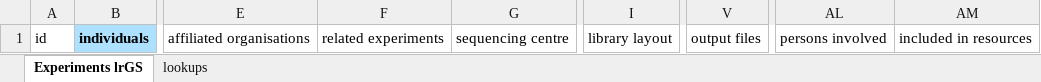
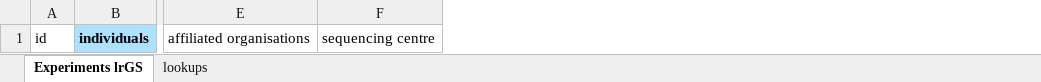
Before and after one commit to molgenis/projects-erdera, an Excel workbook: templates/Experiments lrGS.xlsx, sheet Experiments lrGS, drawn as a sheet; only a part is shown, gaps mark what is left out; values as stored, in another font and other column widths than the file's, no borders; the diff names each change by its address in the sheet, - before the commit and + after, or states it on an @@ line.

```diff
--- a/templates/Experiments lrGS.xlsx (sheet Experiments lrGS)
+++ b/templates/Experiments lrGS.xlsx (sheet Experiments lrGS)
-column F, row 1: related experiments
-column I, row 1: library layout
-column V, row 1: output files
-column AL, row 1: persons involved
-column AM, row 1: included in resources
```
Also changed, not shown: sheet lookups, templates/Experiments OGM.xlsx, templates/Experiments RNA.xlsx, 3 other files.
